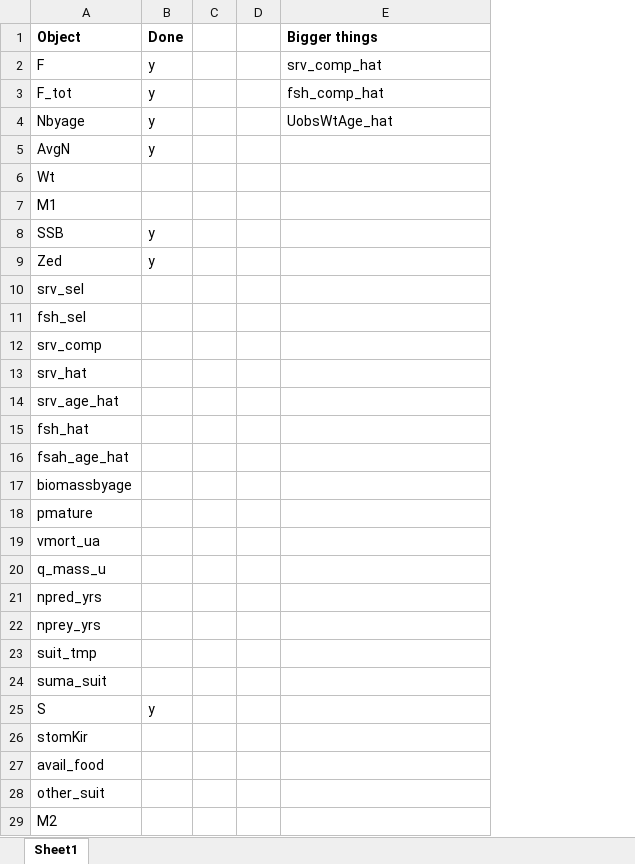
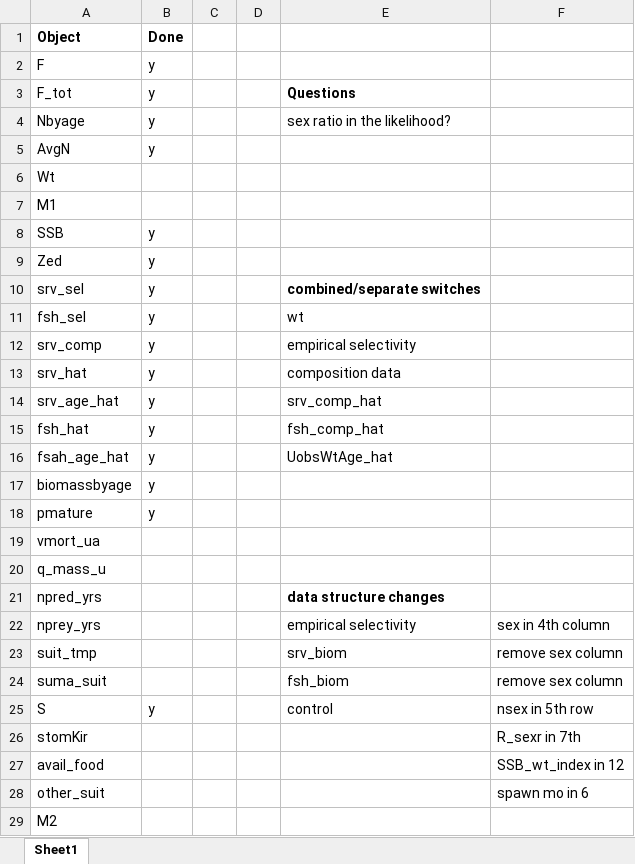
Before and after one commit to grantdadams/Rceattle, an Excel workbook: Things to update for sex model.xlsx, sheet Sheet1, drawn as a sheet; only a part is shown; values as stored, in another font and other column widths than the file's, no borders; the diff names each change by its address in the sheet, - before the commit and + after, or states it on an @@ line.

Commit message:
did survey age compe for 2 sex models

```diff
--- a/Things to update for sex model.xlsx (sheet Sheet1)
+++ b/Things to update for sex model.xlsx (sheet Sheet1)
+column F, rows 22-28: sex in 4th column | remove sex column | remove sex column | nsex in 5th row | R_sexr in 7th | SSB_wt_index in 12 | spawn mo in 6
-E1: Bigger things
+E1: (empty)
-E2: srv_comp_hat
+E2: (empty)
-E3: fsh_comp_hat
+E3: Questions
-E3 bold: off
+E3 bold: on
-E4: UobsWtAge_hat
+E4: sex ratio in the likelihood?
-B10:B18 (Done): (empty)
+B10:B18 (Done): y
-E10: (empty)
+E10: combined/separate switches
-E11: (empty)
+E11: wt
-E12: (empty)
+E12: empirical selectivity
-E13: (empty)
+E13: composition data
-E14: (empty)
+E14: srv_comp_hat
-E15: (empty)
+E15: fsh_comp_hat
-E16: (empty)
+E16: UobsWtAge_hat
-E21: (empty)
+E21: data structure changes
-E22: (empty)
+E22: empirical selectivity
-E23: (empty)
+E23: srv_biom
-E24: (empty)
+E24: fsh_biom
-E25: (empty)
+E25: control
```
Also changed, not shown: 4 other files.
